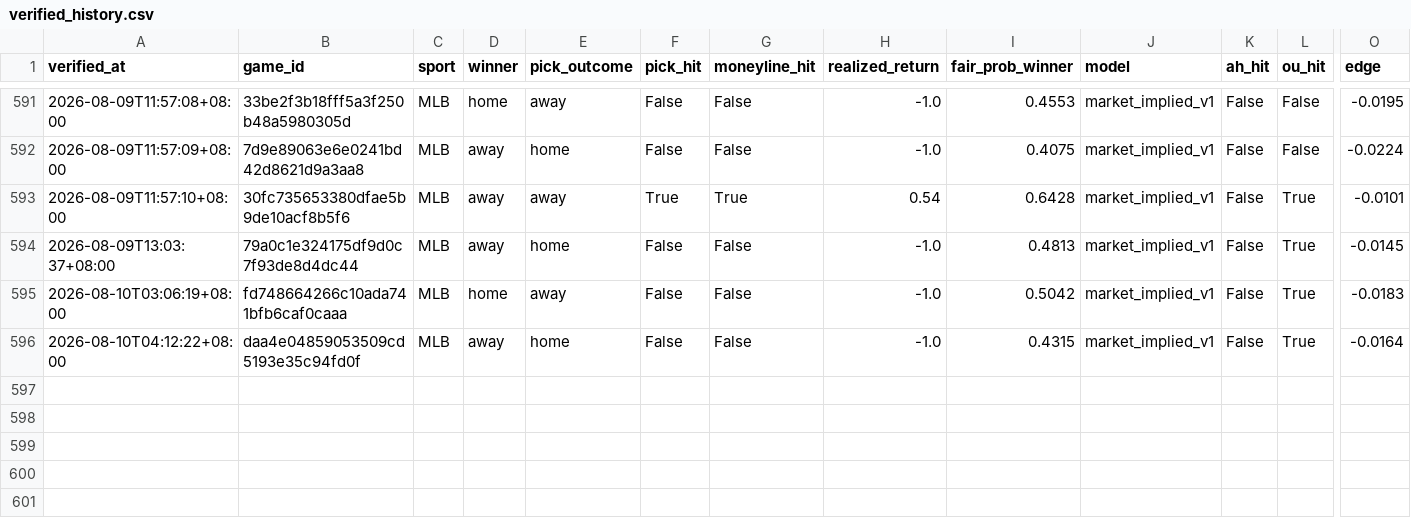
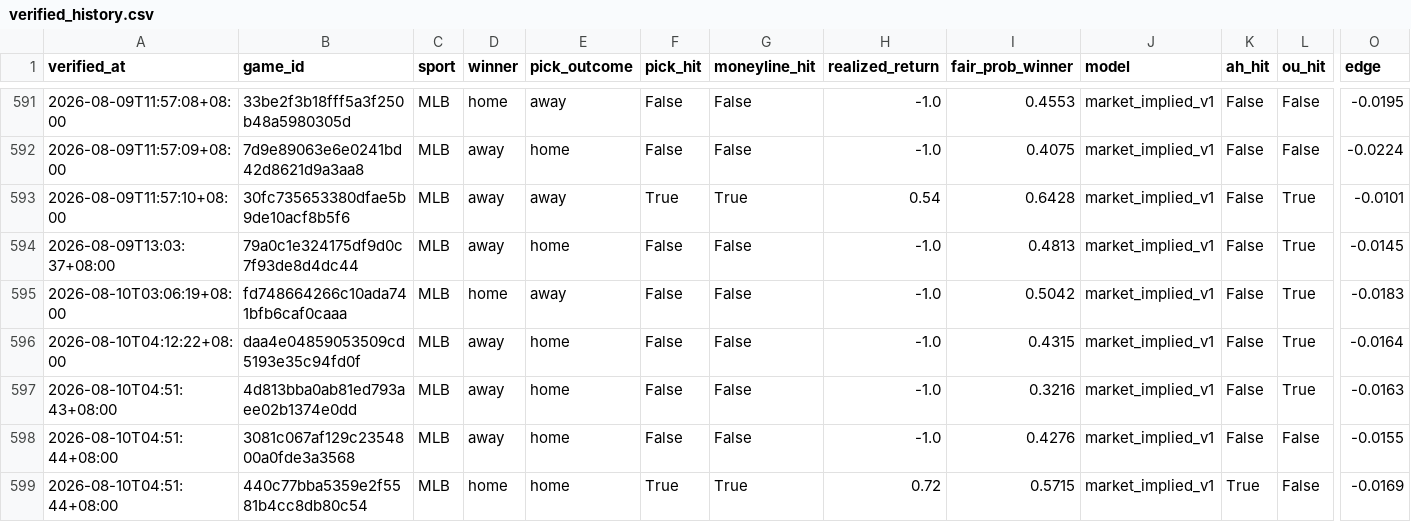
Before and after one commit to Chun427/sports-prediction-bot, a CSV file: verified_history.csv, drawn as a sheet; only a part is shown, gaps mark what is left out; rows hold the shown columns only; the diff names each change by its address in the sheet, - before the commit and + after, or states it on an @@ line.

```diff
--- a/verified_history.csv
+++ b/verified_history.csv
+row 597: 2026-08-10T04:51:43+08:00 | 4d813bba0ab81ed793aee02b1374e0dd | MLB | away | home | False | False | -1.0 | 0.3216 | market_implied_v1 | False | True | -0.0163
+row 598: 2026-08-10T04:51:44+08:00 | 3081c067af129c2354800a0fde3a3568 | MLB | away | home | False | False | -1.0 | 0.4276 | market_implied_v1 | False | False | -0.0155
+row 599: 2026-08-10T04:51:44+08:00 | 440c77bba5359e2f5581b4cc8db80c54 | MLB | home | home | True | True | 0.72 | 0.5715 | market_implied_v1 | True | False | -0.0169
```
Also changed, not shown: 2 other files.
